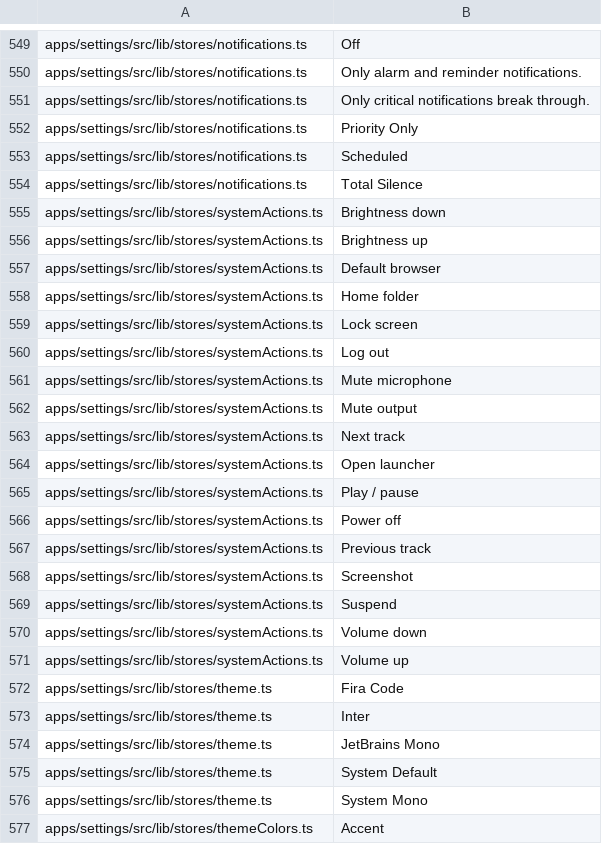
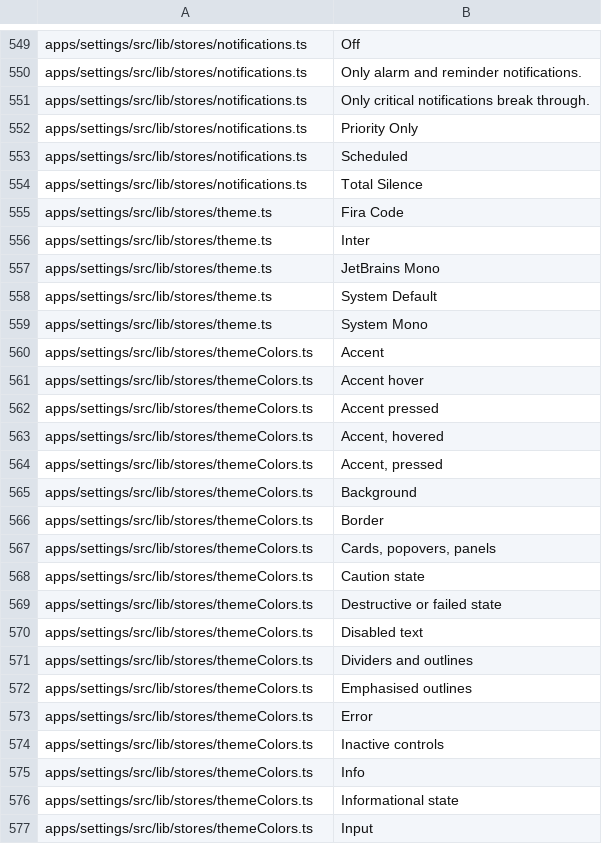
Before and after one commit to arlenos/arlen, a TSV file: dev/i18n-baseline.tsv, drawn as a sheet; only a part is shown, gaps mark what is left out; the shorter side is filled out with more unchanged rows; the diff names each change by its address in the sheet, - before the commit and + after, or states it on an @@ line.

Commit message:
settings: name the system actions and their categories from the catalog

```diff
--- a/dev/i18n-baseline.tsv
+++ b/dev/i18n-baseline.tsv
-row 555: apps/settings/src/lib/stores/systemActions.ts | Brightness down
-row 556: apps/settings/src/lib/stores/systemActions.ts | Brightness up
-row 557: apps/settings/src/lib/stores/systemActions.ts | Default browser
-row 558: apps/settings/src/lib/stores/systemActions.ts | Home folder
-row 559: apps/settings/src/lib/stores/systemActions.ts | Lock screen
-row 560: apps/settings/src/lib/stores/systemActions.ts | Log out
-row 561: apps/settings/src/lib/stores/systemActions.ts | Mute microphone
-row 562: apps/settings/src/lib/stores/systemActions.ts | Mute output
-row 563: apps/settings/src/lib/stores/systemActions.ts | Next track
-row 564: apps/settings/src/lib/stores/systemActions.ts | Open launcher
-row 565: apps/settings/src/lib/stores/systemActions.ts | Play / pause
-row 566: apps/settings/src/lib/stores/systemActions.ts | Power off
-row 567: apps/settings/src/lib/stores/systemActions.ts | Previous track
-row 568: apps/settings/src/lib/stores/systemActions.ts | Screenshot
-row 569: apps/settings/src/lib/stores/systemActions.ts | Suspend
-row 570: apps/settings/src/lib/stores/systemActions.ts | Volume down
-row 571: apps/settings/src/lib/stores/systemActions.ts | Volume up
```
Also changed, not shown: 3 other files.
